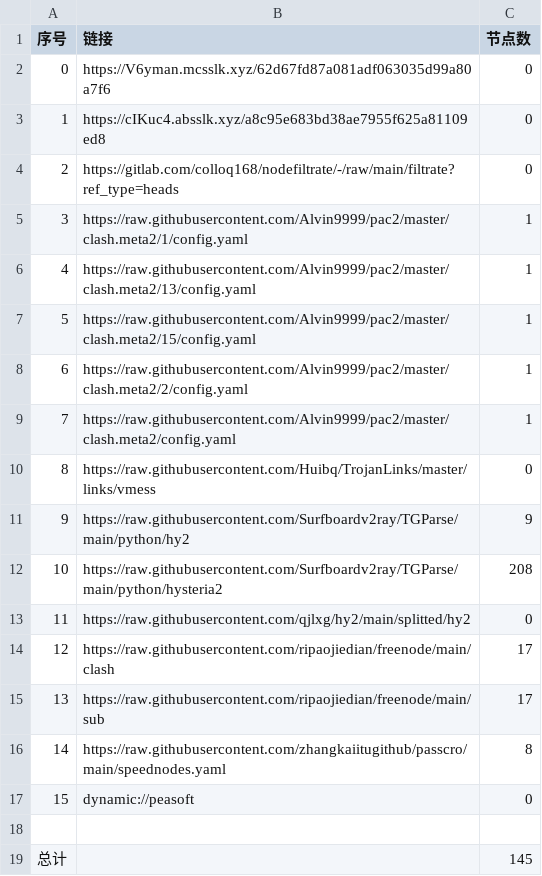
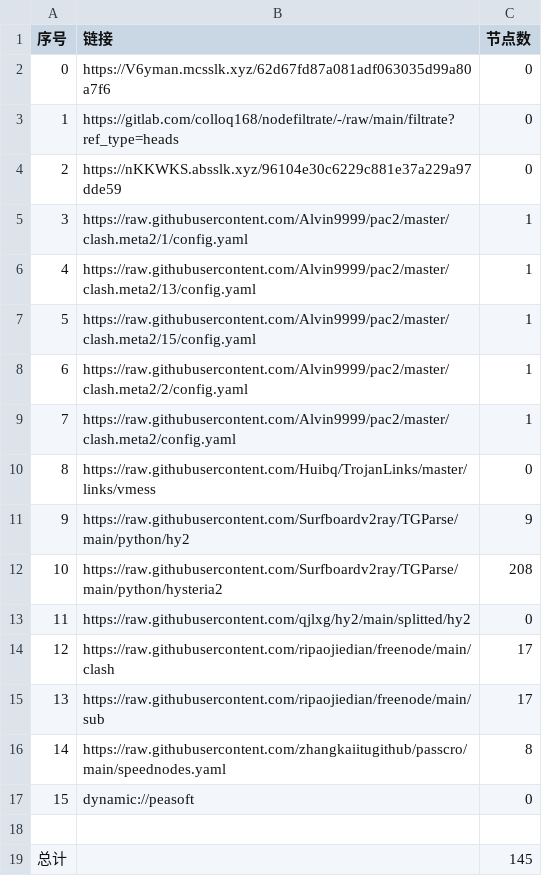
Before and after one commit to wnsnnnmwlls/AutoMergePublicNodes, a CSV file: list_result.csv, drawn as a sheet.

```diff
--- a/list_result.csv
+++ b/list_result.csv
@@ -2,4 +2,4 @@
 0,https://V6yman.mcsslk.xyz/62d67fd87a081adf063035d99a80a7f6,0
-1,https://cIKuc4.absslk.xyz/a8c95e683bd38ae7955f625a81109ed8,0
-2,https://gitlab.com/colloq168/nodefiltrate/-/raw/main/filtrate?ref_type=heads,0
+1,https://gitlab.com/colloq168/nodefiltrate/-/raw/main/filtrate?ref_type=heads,0
+2,https://nKKWKS.absslk.xyz/96104e30c6229c881e37a229a97dde59,0
 3,https://raw.githubusercontent.com/Alvin9999/pac2/master/clash.meta2/1/config.yaml,1
```
Also changed, not shown: 3 other files.
